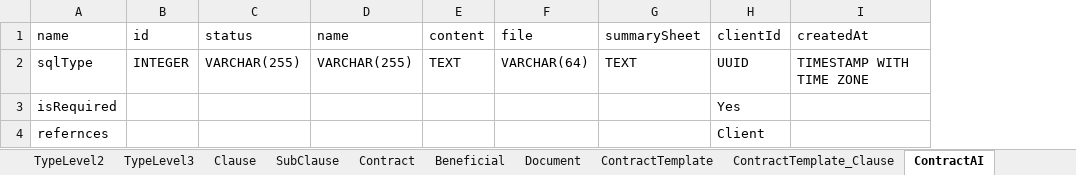
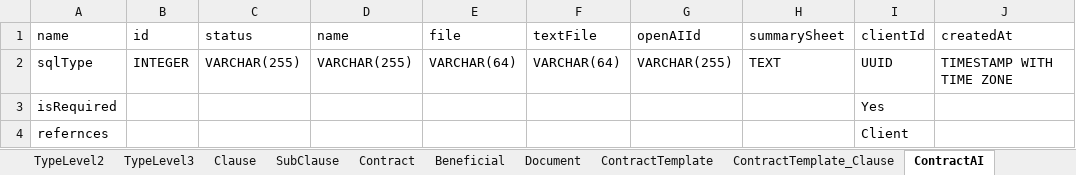
Before and after one commit to khallediRA/contractzlab_testci, an Excel workbook: docs/models.xlsx, sheet ContractAI, drawn as a sheet; only a part is shown; values as stored, in another font and other column widths than the file's, no borders; removed rows and columns are numbered as before the commit, all else as after; the diff names each change by its address in the sheet, - before the commit and + after, or states it on an @@ line.

Commit message:
ContractAI

```diff
--- a/docs/models.xlsx (sheet ContractAI)
+++ b/docs/models.xlsx (sheet ContractAI)
-column E (content), row 2: TEXT
+column F (textFile), row 2: VARCHAR(64)
+column G (openAIId), row 2: VARCHAR(255)
```
Also changed, not shown: 15 other files.
